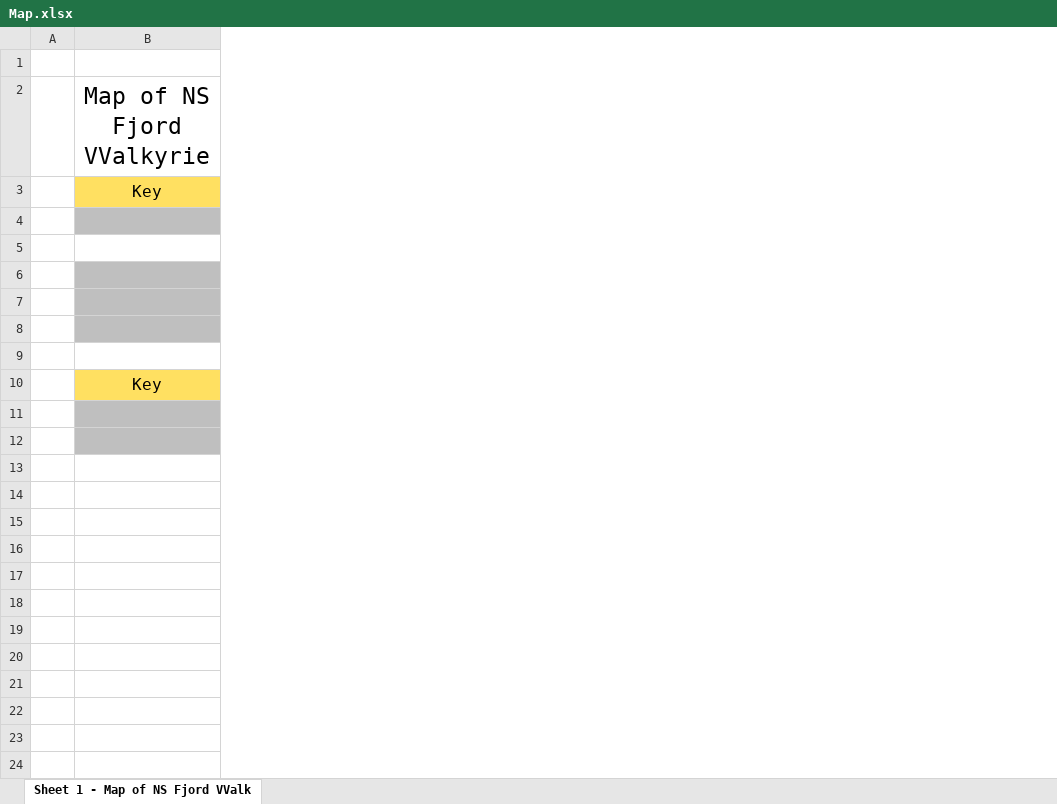
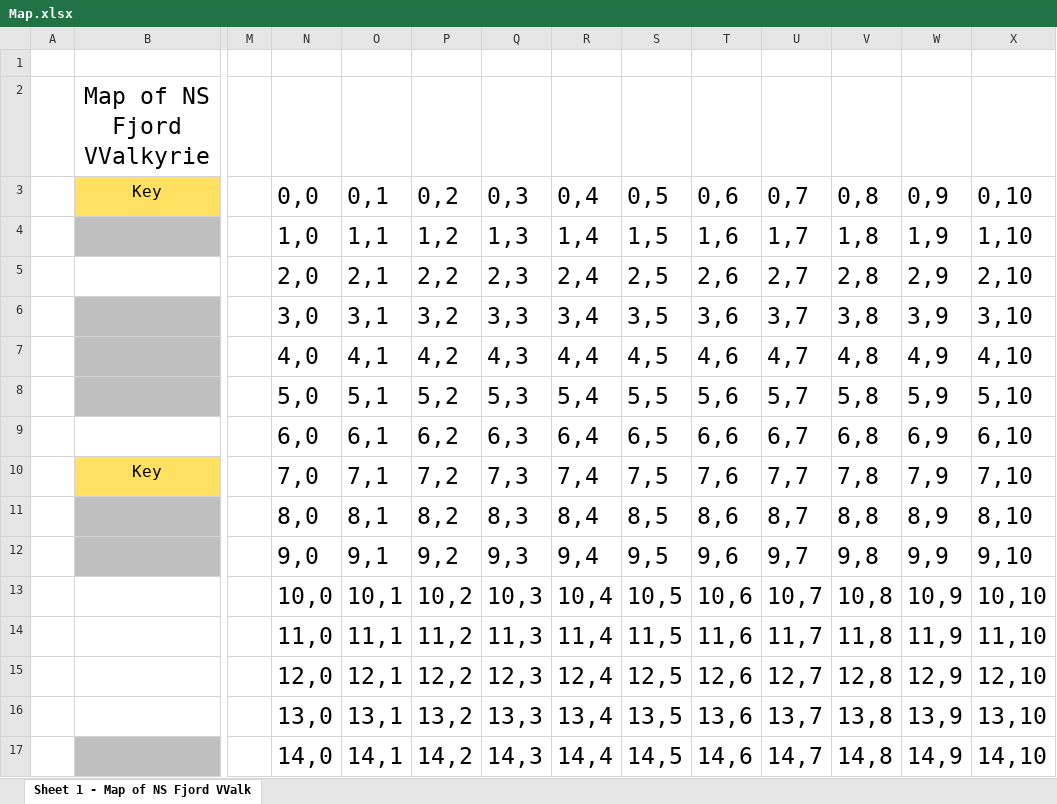
Before and after one commit to salockhart/space-viking, an Excel workbook: Map/Map.xlsx, sheet Sheet 1 - Map of NS Fjord VValk, drawn as a sheet; only a part is shown, gaps mark what is left out; values as stored, in another font and other column widths than the file's, no borders; rows hold the shown columns only; the diff names each change by its address in the sheet, - before the commit and + after, or states it on an @@ line.

```diff
--- a/Map/Map.xlsx (sheet Sheet 1 - Map of NS Fjord VValk)
+++ b/Map/Map.xlsx (sheet Sheet 1 - Map of NS Fjord VValk)
+column M, empty
+column N, rows 3-16: 0,0 | 1,0 | 2,0 | 3,0 | 4,0 | 5,0 | 6,0 | 7,0 | 8,0 | 9,0 | 10,0 | 11,0 | 12,0 | 13,0
+column O, rows 3-16: 0,1 | 1,1 | 2,1 | 3,1 | 4,1 | 5,1 | 6,1 | 7,1 | 8,1 | 9,1 | 10,1 | 11,1 | 12,1 | 13,1
+column P, rows 3-16: 0,2 | 1,2 | 2,2 | 3,2 | 4,2 | 5,2 | 6,2 | 7,2 | 8,2 | 9,2 | 10,2 | 11,2 | 12,2 | 13,2
+column Q, rows 3-16: 0,3 | 1,3 | 2,3 | 3,3 | 4,3 | 5,3 | 6,3 | 7,3 | 8,3 | 9,3 | 10,3 | 11,3 | 12,3 | 13,3
+column R, rows 3-16: 0,4 | 1,4 | 2,4 | 3,4 | 4,4 | 5,4 | 6,4 | 7,4 | 8,4 | 9,4 | 10,4 | 11,4 | 12,4 | 13,4
+column S, rows 3-16: 0,5 | 1,5 | 2,5 | 3,5 | 4,5 | 5,5 | 6,5 | 7,5 | 8,5 | 9,5 | 10,5 | 11,5 | 12,5 | 13,5
+column T, rows 3-16: 0,6 | 1,6 | 2,6 | 3,6 | 4,6 | 5,6 | 6,6 | 7,6 | 8,6 | 9,6 | 10,6 | 11,6 | 12,6 | 13,6
+column U, rows 3-16: 0,7 | 1,7 | 2,7 | 3,7 | 4,7 | 5,7 | 6,7 | 7,7 | 8,7 | 9,7 | 10,7 | 11,7 | 12,7 | 13,7
+column V, rows 3-16: 0,8 | 1,8 | 2,8 | 3,8 | 4,8 | 5,8 | 6,8 | 7,8 | 8,8 | 9,8 | 10,8 | 11,8 | 12,8 | 13,8
+column W, rows 3-16: 0,9 | 1,9 | 2,9 | 3,9 | 4,9 | 5,9 | 6,9 | 7,9 | 8,9 | 9,9 | 10,9 | 11,9 | 12,9 | 13,9
+column X, rows 3-16: 0,10 | 1,10 | 2,10 | 3,10 | 4,10 | 5,10 | 6,10 | 7,10 | 8,10 | 9,10 | 10,10 | 11,10 | 12,10 | 13,10
-row 5: (empty)
+row 5:  |  |  | 2,0 | 2,1 | 2,2 | 2,3 | 2,4 | 2,5 | 2,6 | 2,7 | 2,8 | 2,9 | 2,10
-row 8: (empty)
+row 8:  |  |  | 5,0 | 5,1 | 5,2 | 5,3 | 5,4 | 5,5 | 5,6 | 5,7 | 5,8 | 5,9 | 5,10
-row 12: (empty)
+row 12:  |  |  | 9,0 | 9,1 | 9,2 | 9,3 | 9,4 | 9,5 | 9,6 | 9,7 | 9,8 | 9,9 | 9,10
-row 13: (empty)
+row 13:  |  |  | 10,0 | 10,1 | 10,2 | 10,3 | 10,4 | 10,5 | 10,6 | 10,7 | 10,8 | 10,9 | 10,10
-row 15: (empty)
+row 15:  |  |  | 12,0 | 12,1 | 12,2 | 12,3 | 12,4 | 12,5 | 12,6 | 12,7 | 12,8 | 12,9 | 12,10
+row 17:  |  |  | 14,0 | 14,1 | 14,2 | 14,3 | 14,4 | 14,5 | 14,6 | 14,7 | 14,8 | 14,9 | 14,10
```
Also changed, not shown: 1 other file.
